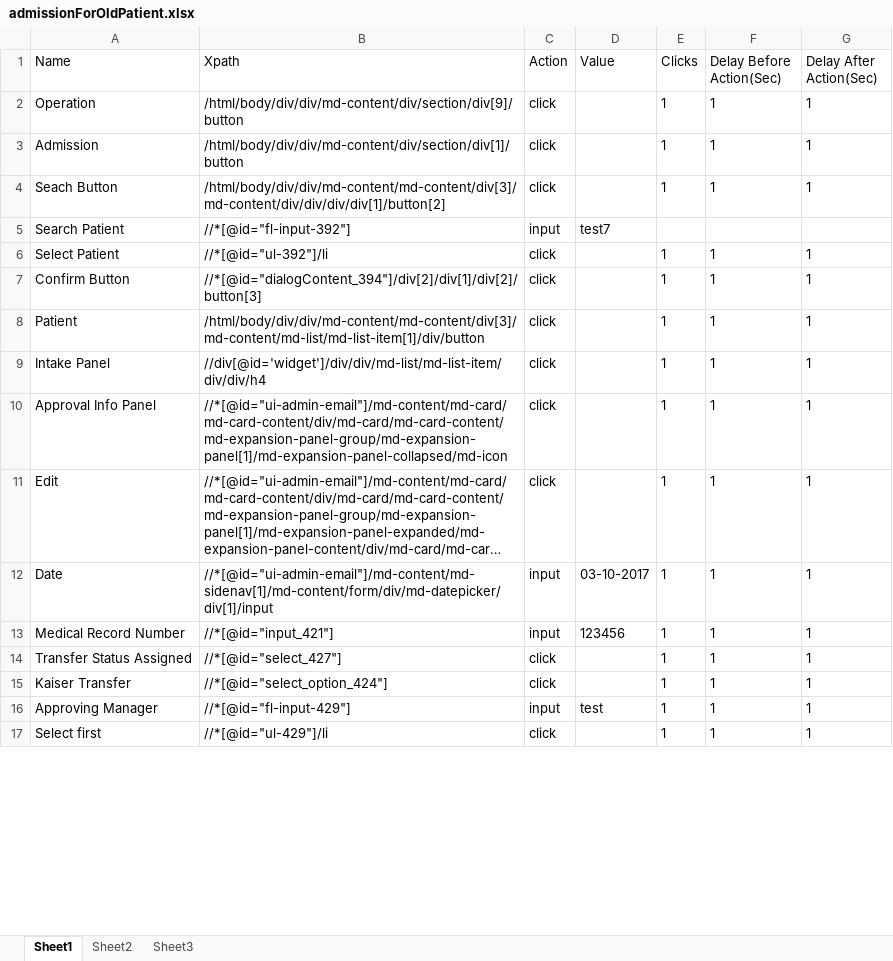
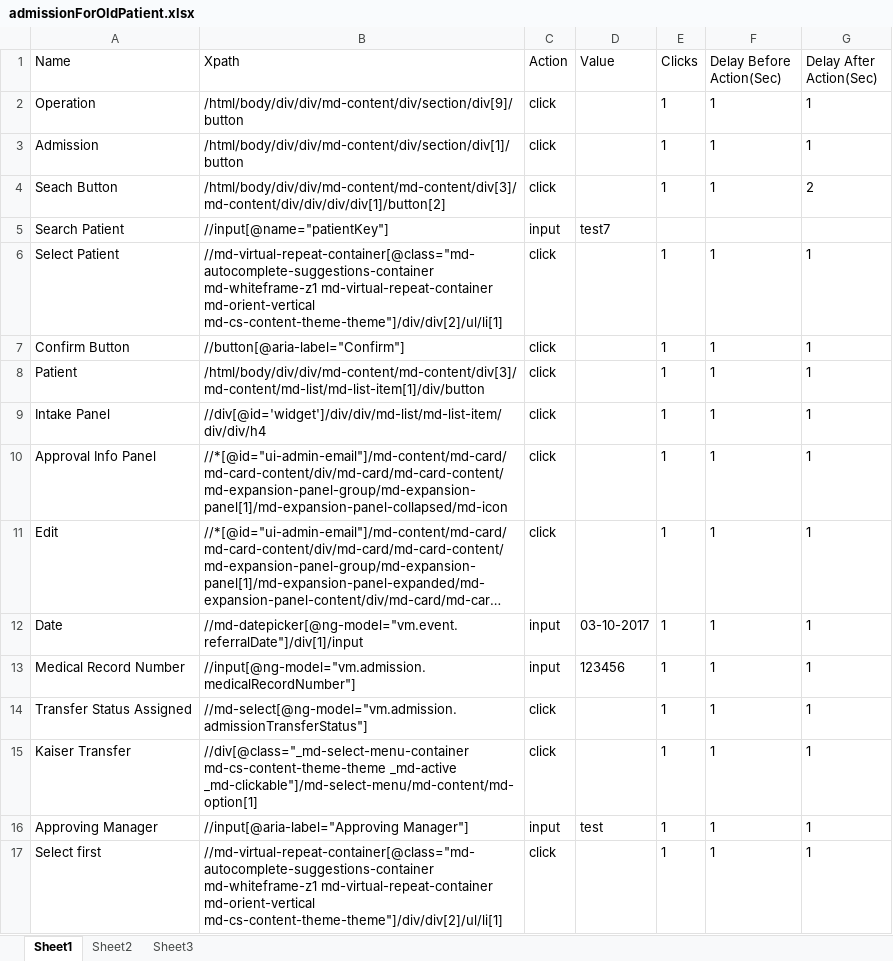
Before and after one commit to Ustingit/Automation, an Excel workbook: resources/admissionForOldPatient.xlsx, sheet Sheet1, drawn as a sheet; only a part is shown; long unchanged cells end in …; values as stored, in another font and other column widths than the file's, no borders; the diff covers the shown part only; the diff names each change by its address in the sheet, - before the commit and + after, or states it on an @@ line.

```diff
--- a/resources/admissionForOldPatient.xlsx (sheet Sheet1)
+++ b/resources/admissionForOldPatient.xlsx (sheet Sheet1)
-G4 (Delay After Action(Sec)): 1
+G4 (Delay After Action(Sec)): 2
-B5 (Xpath): //*[@id="fl-input-392"]
+B5 (Xpath): //input[@name="patientKey"]
-B6 (Xpath): //*[@id="ul-392"]/li
+B6 (Xpath): //md-virtual-repeat-container[@class="md-autocomplete-suggestions-container md-whiteframe-z1 md-virtual-repeat-container md-orient-vertical md-cs-content-theme-theme"]/div/div[2]/ul/li[1]
-B7 (Xpath): //*[@id="dialogContent_394"]/div[2]/div[1]/div[2]/button[3]
+B7 (Xpath): //button[@aria-label="Confirm"]
-B12 (Xpath): //*[@id="ui-admin-email"]/md-content/md-sidenav[1]/md-content/form/div/md-datepicker/div[1]/input
+B12 (Xpath): //md-datepicker[@ng-model="vm.event.referralDate"]/div[1]/input
-B13 (Xpath): //*[@id="input_421"]
+B13 (Xpath): //input[@ng-model="vm.admission.medicalRecordNumber"]
-B14 (Xpath): //*[@id="select_427"]
+B14 (Xpath): //md-select[@ng-model="vm.admission.admissionTransferStatus"]
-B15 (Xpath): //*[@id="select_option_424"]
+B15 (Xpath): //div[@class="_md-select-menu-container md-cs-content-theme-theme _md-active _md-clickable"]/md-select-menu/md-content/md-option[1]
-B16 (Xpath): //*[@id="fl-input-429"]
+B16 (Xpath): //input[@aria-label="Approving Manager"]
-B17 (Xpath): //*[@id="ul-429"]/li
+B17 (Xpath): //md-virtual-repeat-container[@class="md-autocomplete-suggestions-container md-whiteframe-z1 md-virtual-repeat-container md-orient-vertical md-cs-content-theme-theme"]/div/div[2]/ul/li[1]
```
Also changed, not shown: 1 added row and 22 edited cells elsewhere in this sheet, resources/Testdata.xlsx, resources/admissionForNewPatient.xlsx, 9 other files.
